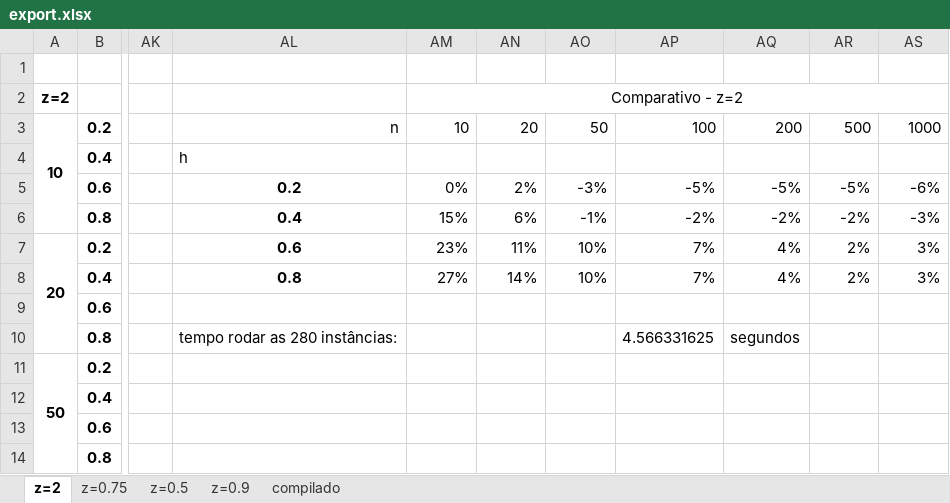
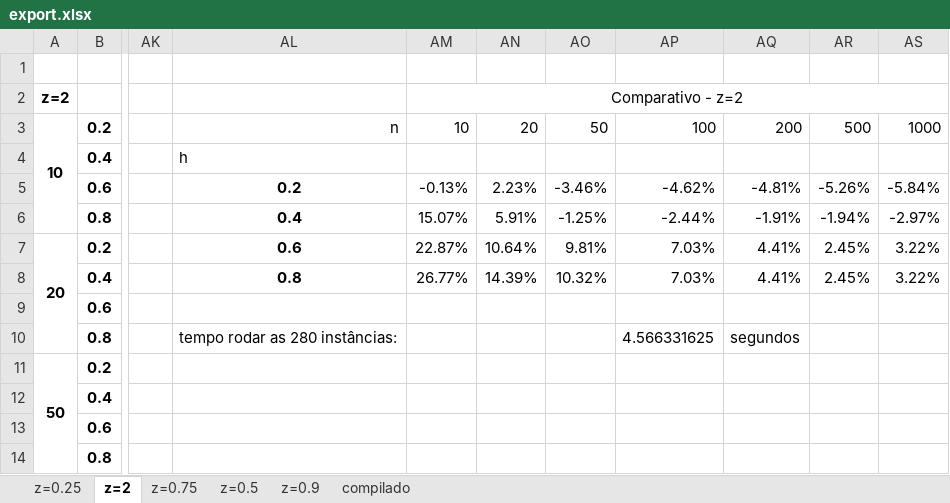
Before and after one commit to lpbiasoto/metaheuristicas, an Excel workbook: export.xlsx, sheet z=2, drawn as a sheet; only a part is shown, gaps mark what is left out; values as stored, in another font and other column widths than the file's, no borders; the diff names each change by its address in the sheet, - before the commit and + after, or states it on an @@ line.

```diff
--- a/export.xlsx (sheet z=2)
+++ b/export.xlsx (sheet z=2)
+sheet tab: z=0.25
-AM5: 0%
+AM5: -0.13%
-AN5: 2%
+AN5: 2.23%
-AO5: -3%
+AO5: -3.46%
-AP5: -5%
+AP5: -4.62%
-AQ5: -5%
+AQ5: -4.81%
-AR5: -5%
+AR5: -5.26%
-AS5: -6%
+AS5: -5.84%
-AM6: 15%
+AM6: 15.07%
-AN6: 6%
+AN6: 5.91%
-AO6: -1%
+AO6: -1.25%
-AP6: -2%
+AP6: -2.44%
-AQ6: -2%
+AQ6: -1.91%
-AR6: -2%
+AR6: -1.94%
-AS6: -3%
+AS6: -2.97%
-AM7: 23%
+AM7: 22.87%
-AN7: 11%
+AN7: 10.64%
-AO7: 10%
+AO7: 9.81%
-AP7:AP8: 7%
+AP7:AP8: 7.03%
-AQ7:AQ8: 4%
+AQ7:AQ8: 4.41%
-AR7:AR8: 2%
+AR7:AR8: 2.45%
-AS7:AS8: 3%
+AS7:AS8: 3.22%
-AM8: 27%
+AM8: 26.77%
-AN8: 14%
+AN8: 14.39%
-AO8: 10%
+AO8: 10.32%
```
Also changed, not shown: sheet compilado, 6 other files.
